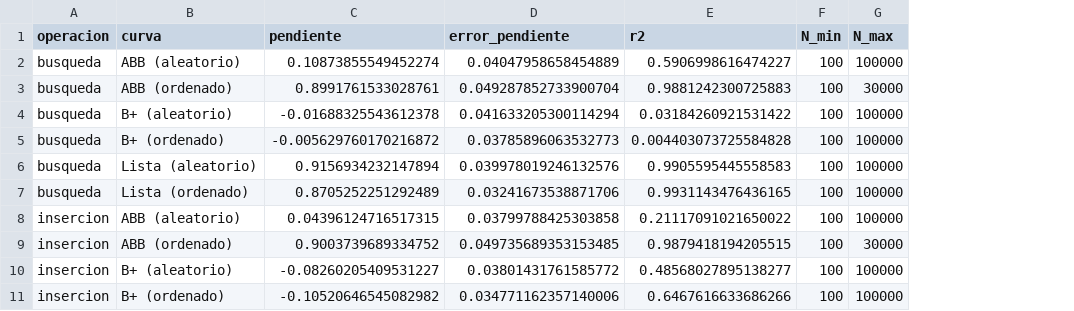
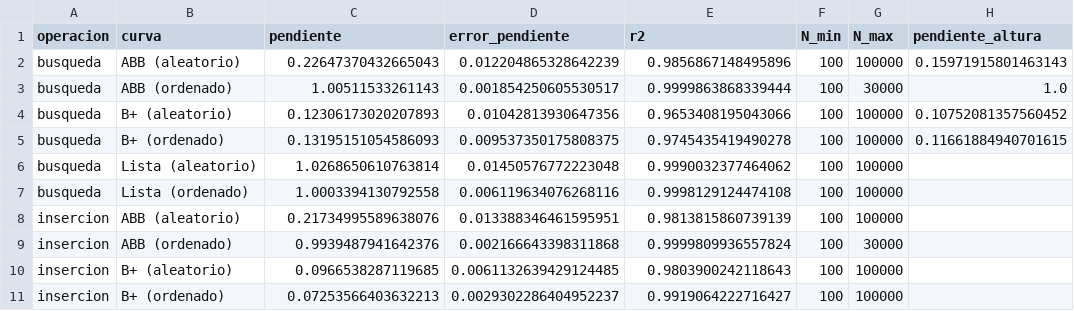
Before and after one commit to JessEst2/Estructura-de-Datos, a CSV file: Arboles/resultados/pendientes.csv, drawn as a sheet; only a part is shown; the diff covers the shown part only; the diff names each change by its address in the sheet, - before the commit and + after, or states it on an @@ line.

```diff
--- a/Arboles/resultados/pendientes.csv
+++ b/Arboles/resultados/pendientes.csv
+column H (pendiente_altura), rows 2-5: 0.15971915801463143 | 1.0 | 0.10752081357560452 | 0.11661884940701615
-C2 (pendiente): 0.10873855549452274
+C2 (pendiente): 0.22647370432665043
-D2 (error_pendiente): 0.04047958658454889
+D2 (error_pendiente): 0.012204865328642239
-E2 (r2): 0.5906998616474227
+E2 (r2): 0.9856867148495896
-C3 (pendiente): 0.8991761533028761
+C3 (pendiente): 1.00511533261143
-D3 (error_pendiente): 0.049287852733900704
+D3 (error_pendiente): 0.001854250605530517
-E3 (r2): 0.9881242300725883
+E3 (r2): 0.9999863868339444
-C4 (pendiente): -0.01688325543612378
+C4 (pendiente): 0.12306173020207893
-D4 (error_pendiente): 0.041633205300114294
+D4 (error_pendiente): 0.01042813930647356
-E4 (r2): 0.03184260921531422
+E4 (r2): 0.9653408195043066
-C5 (pendiente): -0.005629760170216872
+C5 (pendiente): 0.13195151054586093
-D5 (error_pendiente): 0.03785896063532773
+D5 (error_pendiente): 0.009537350175808375
-E5 (r2): 0.004403073725584828
+E5 (r2): 0.9745435419490278
-C6 (pendiente): 0.9156934232147894
+C6 (pendiente): 1.0268650610763814
-D6 (error_pendiente): 0.039978019246132576
+D6 (error_pendiente): 0.01450576772223048
-E6 (r2): 0.9905595445558583
+E6 (r2): 0.9990032377464062
-C7 (pendiente): 0.8705252251292489
+C7 (pendiente): 1.0003394130792558
-D7 (error_pendiente): 0.03241673538871706
+D7 (error_pendiente): 0.006119634076268116
-E7 (r2): 0.9931143476436165
+E7 (r2): 0.9998129124474108
-C8 (pendiente): 0.04396124716517315
+C8 (pendiente): 0.21734995589638076
-D8 (error_pendiente): 0.03799788425303858
+D8 (error_pendiente): 0.013388346461595951
-E8 (r2): 0.21117091021650022
+E8 (r2): 0.9813815860739139
-C9 (pendiente): 0.9003739689334752
+C9 (pendiente): 0.9939487941642376
-D9 (error_pendiente): 0.049735689353153485
+D9 (error_pendiente): 0.002166643398311868
-E9 (r2): 0.9879418194205515
+E9 (r2): 0.9999809936557824
-C10 (pendiente): -0.08260205409531227
+C10 (pendiente): 0.0966538287119685
-D10 (error_pendiente): 0.03801431761585772
+D10 (error_pendiente): 0.0061132639429124485
-E10 (r2): 0.48568027895138277
+E10 (r2): 0.9803900242118643
-C11 (pendiente): -0.10520646545082982
+C11 (pendiente): 0.07253566403632213
-D11 (error_pendiente): 0.034771162357140006
+D11 (error_pendiente): 0.0029302286404952237
-E11 (r2): 0.6467616633686266
+E11 (r2): 0.9919064222716427
```
Also changed, not shown: 24 edited cells elsewhere in this file, Arboles/resultados/estadisticas_A.csv, Arboles/resultados/estadisticas_B.csv, 3 other files.
